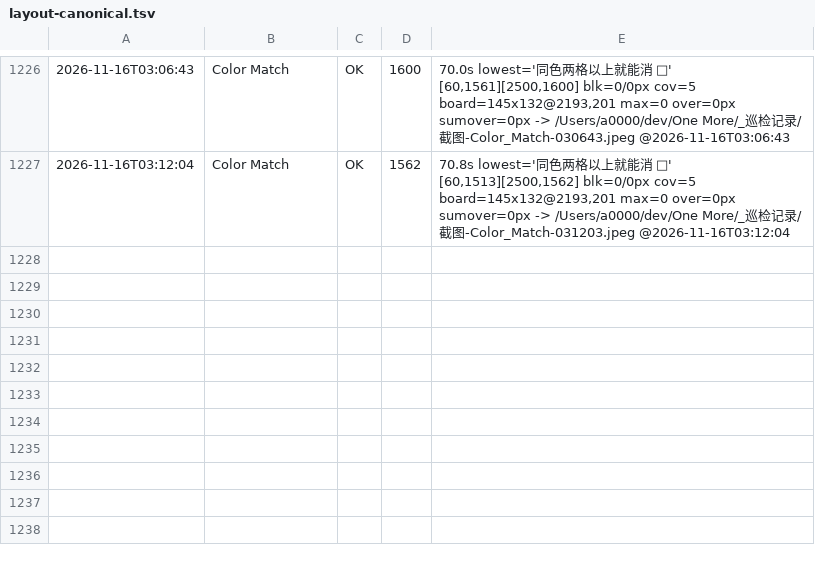
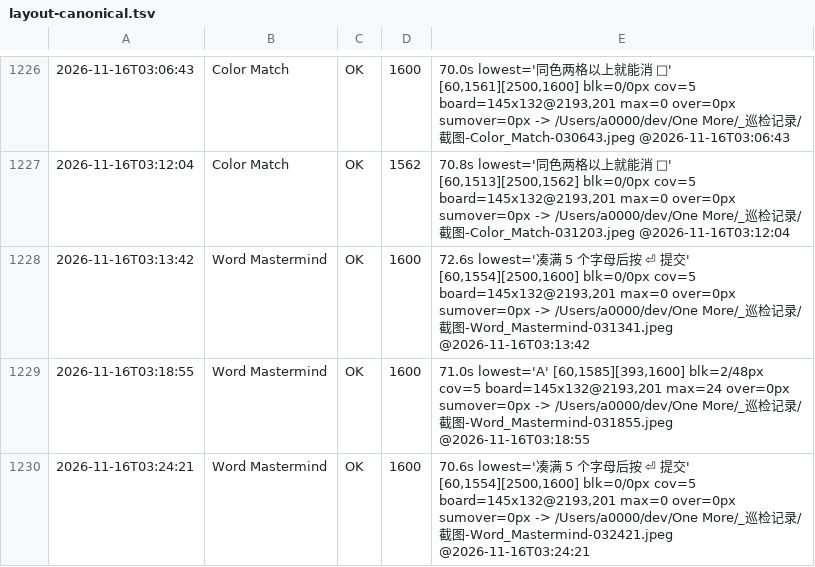
Before and after one commit to AWEsome639/one-more, a TSV file: _巡检记录/layout-canonical.tsv, drawn as a sheet; only a part is shown, gaps mark what is left out; the diff names each change by its address in the sheet, - before the commit and + after, or states it on an @@ line.

Commit message:
⛔ Word Mastermind 的改动导致退步、已回滚：space 锚点匹配到内层容器而非页面根（判据 2789）
按 Color Match 同款把 L341 的 Column space 改成矮屏 xs，结果更糟：blk 0→2/48px、max 0→24、最低元素变成被切的字母块 A(h=15)。
说明该 space 改的不是页面根容器（文件内有多个同形 Column）⇒ 高度没减少反而布局错乱。
已 git checkout 回滚 + 重编译 + 实测恢复：blk=0/0px、max=0、提示 46px（原状只差 3px，不值得冒改错容器的风险）。
判据 2789（容器间距杠杆的前提是锚点确是页面根容器；唯一匹配 ≠ 目标正确——改前看缩进与上下文，页面根 Column 在 build() 第一层）。

```diff
--- a/_巡检记录/layout-canonical.tsv
+++ b/_巡检记录/layout-canonical.tsv
+row 1228: 2026-11-16T03:13:42 | Word Mastermind | OK | 1600 | 72.6s lowest='凑满 5 个字母后按 ⏎ 提交' [60,1554][2500,1600] blk=0/0px cov=5 board=145x132@2193,201 max=0 over=0px sumover=0px -> /Users/a0000/dev/One More/_巡检记录/截图-Word_Mastermind-031341.jpeg @2026-11-16T03:13:42
+row 1229: 2026-11-16T03:18:55 | Word Mastermind | OK | 1600 | 71.0s lowest='A' [60,1585][393,1600] blk=2/48px cov=5 board=145x132@2193,201 max=24 over=0px sumover=0px -> /Users/a0000/dev/One More/_巡检记录/截图-Word_Mastermind-031855.jpeg @2026-11-16T03:18:55
+row 1230: 2026-11-16T03:24:21 | Word Mastermind | OK | 1600 | 70.6s lowest='凑满 5 个字母后按 ⏎ 提交' [60,1554][2500,1600] blk=0/0px cov=5 board=145x132@2193,201 max=0 over=0px sumover=0px -> /Users/a0000/dev/One More/_巡检记录/截图-Word_Mastermind-032421.jpeg @2026-11-16T03:24:21
```
Also changed, not shown: 1 other file.
